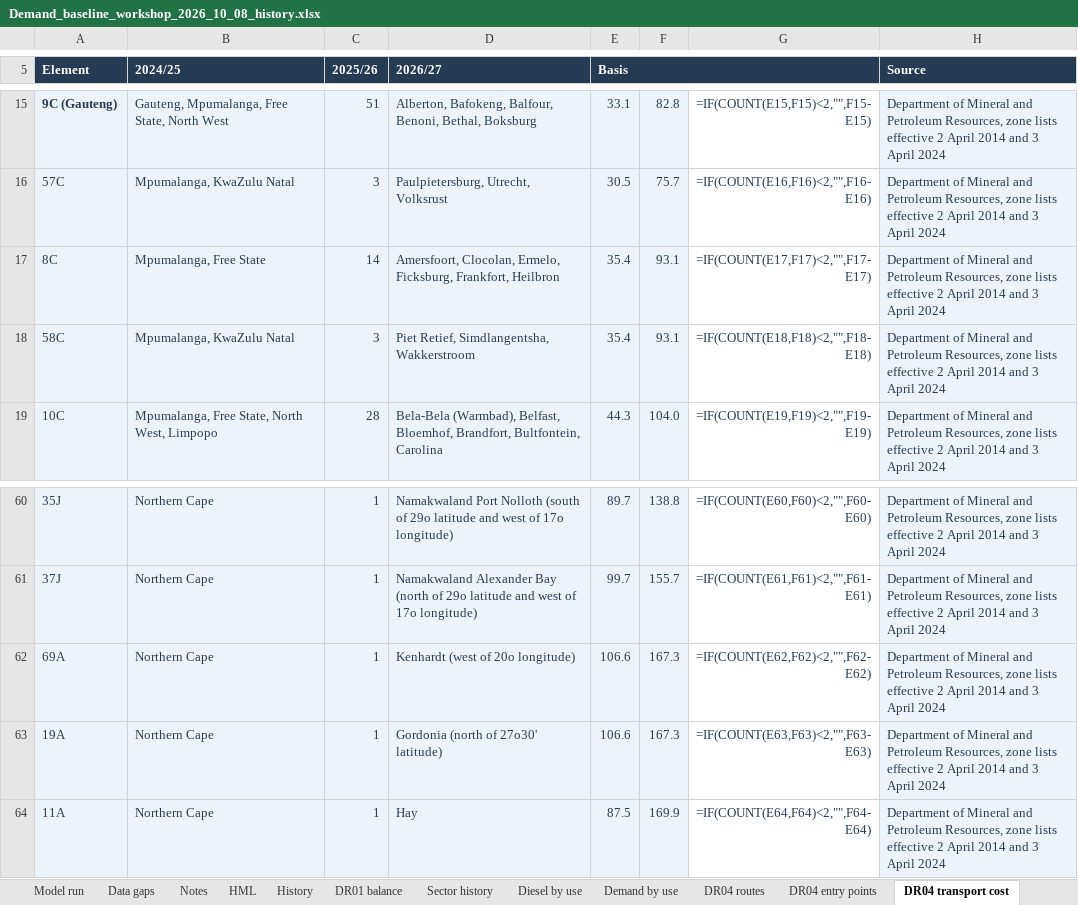
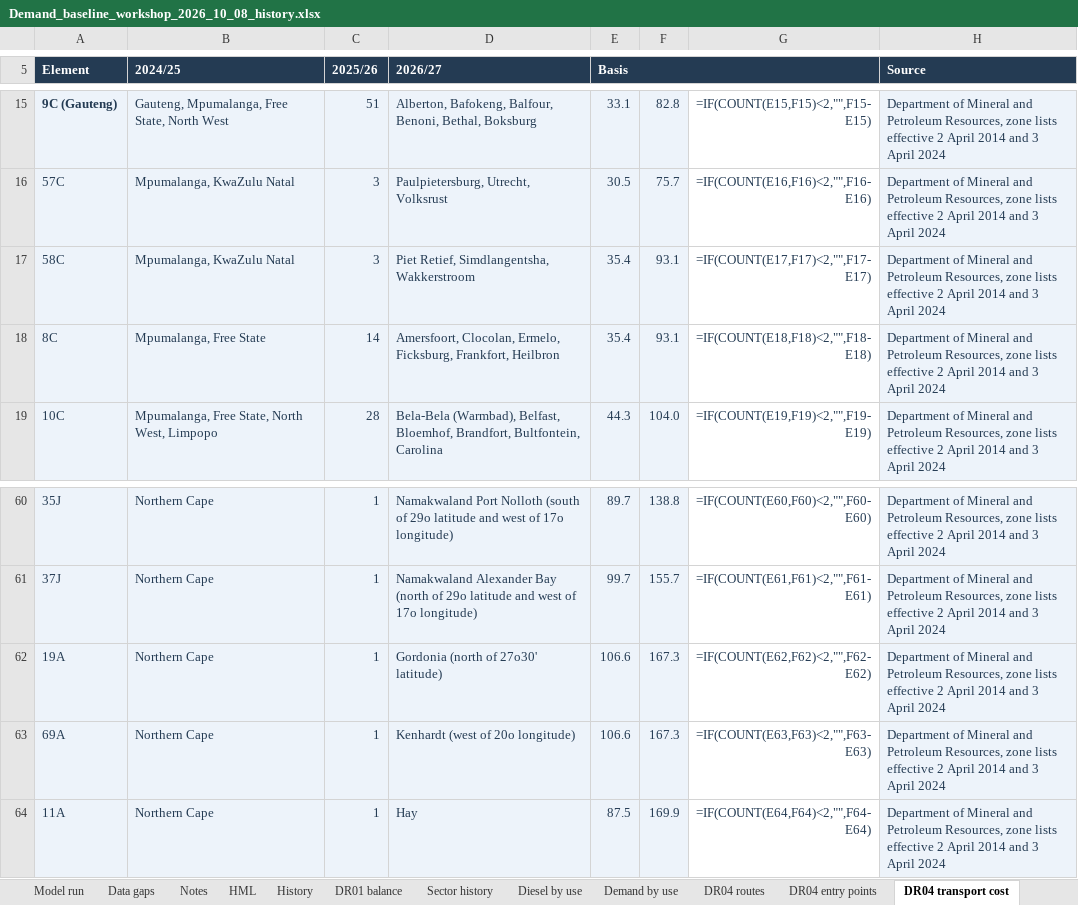
Before and after one commit to Africa-International-Advisors/liquid_fuels_model, an Excel workbook: output/delivered/Demand_baseline_workshop_2026_10_08_history.xlsx, sheet DR04 transport cost, drawn as a sheet; only a part is shown, gaps mark what is left out; values as stored, in another font and other column widths than the file's, no borders; formulas without a stored value are shown as written; removed rows and columns are numbered as before the commit, all else as after; the diff names each change by its address in the sheet, - before the commit and + after, or states it on an @@ line.

```diff
--- a/output/delivered/Demand_baseline_workshop_2026_10_08_history.xlsx (sheet DR04 transport cost)
+++ b/output/delivered/Demand_baseline_workshop_2026_10_08_history.xlsx (sheet DR04 transport cost)
-row 17: 8C | Mpumalanga, Free State | 14 | Amersfoort, Clocolan, Ermelo, Ficksburg, Frankfort, Heilbron | 35.4 | 93.1 | =IF(COUNT(E17,F17)<2,"",F17-E17) | Department of Mineral and Petroleum Resources, zone lists effective 2 April 2014 and 3 April 2024
-G17: =IF(COUNT(E18,F18)<2,"",F18-E18)
+G17: =IF(COUNT(E17,F17)<2,"",F17-E17)
+row 18: 8C | Mpumalanga, Free State | 14 | Amersfoort, Clocolan, Ermelo, Ficksburg, Frankfort, Heilbron | 35.4 | 93.1 | =IF(COUNT(E18,F18)<2,"",F18-E18) | Department of Mineral and Petroleum Resources, zone lists effective 2 April 2014 and 3 April 2024
-row 62: 69A | Northern Cape | 1 | Kenhardt (west of 20o longitude) | 106.6 | 167.3 | =IF(COUNT(E62,F62)<2,"",F62-E62) | Department of Mineral and Petroleum Resources, zone lists effective 2 April 2014 and 3 April 2024
-G62: =IF(COUNT(E63,F63)<2,"",F63-E63)
+G62: =IF(COUNT(E62,F62)<2,"",F62-E62)
+row 63: 69A | Northern Cape | 1 | Kenhardt (west of 20o longitude) | 106.6 | 167.3 | =IF(COUNT(E63,F63)<2,"",F63-E63) | Department of Mineral and Petroleum Resources, zone lists effective 2 April 2014 and 3 April 2024
```
Also changed, not shown: sheet DR07 evidence, 12 other files.
